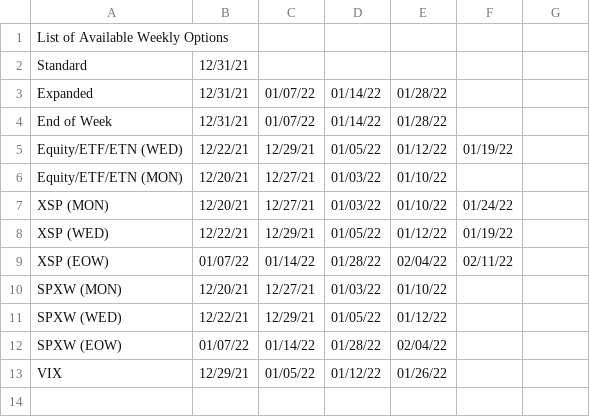
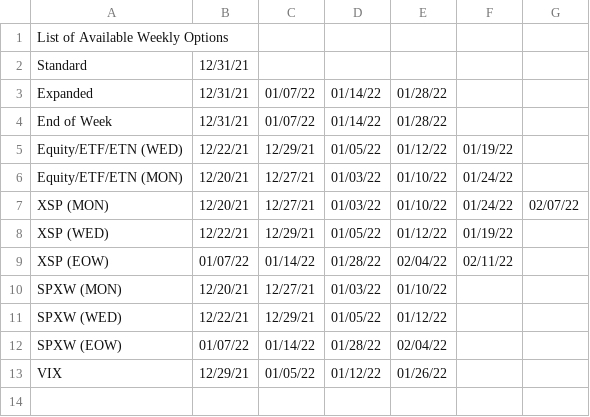
Before and after one commit to Choochera/Weekly-Winner, a CSV file: Data/weeklysmf.csv, drawn as a sheet; only a part is shown.

```diff
--- a/Data/weeklysmf.csv
+++ b/Data/weeklysmf.csv
@@ -5,4 +5,4 @@ List of Available Weekly Options
 "Equity/ETF/ETN (WED)","12/22/21","12/29/21","01/05/22","01/12/22","01/19/22","","","","","","",""
-"Equity/ETF/ETN (MON)","12/20/21","12/27/21","01/03/22","01/10/22","","","","","","",""
-"XSP (MON)","12/20/21","12/27/21","01/03/22","01/10/22","01/24/22","",""
+"Equity/ETF/ETN (MON)","12/20/21","12/27/21","01/03/22","01/10/22","01/24/22","","","","","","",""
+"XSP (MON)","12/20/21","12/27/21","01/03/22","01/10/22","01/24/22","02/07/22",""
 "XSP (WED)","12/22/21","12/29/21","01/05/22","01/12/22","01/19/22","",""
```
Also changed, not shown: 1 other file.
